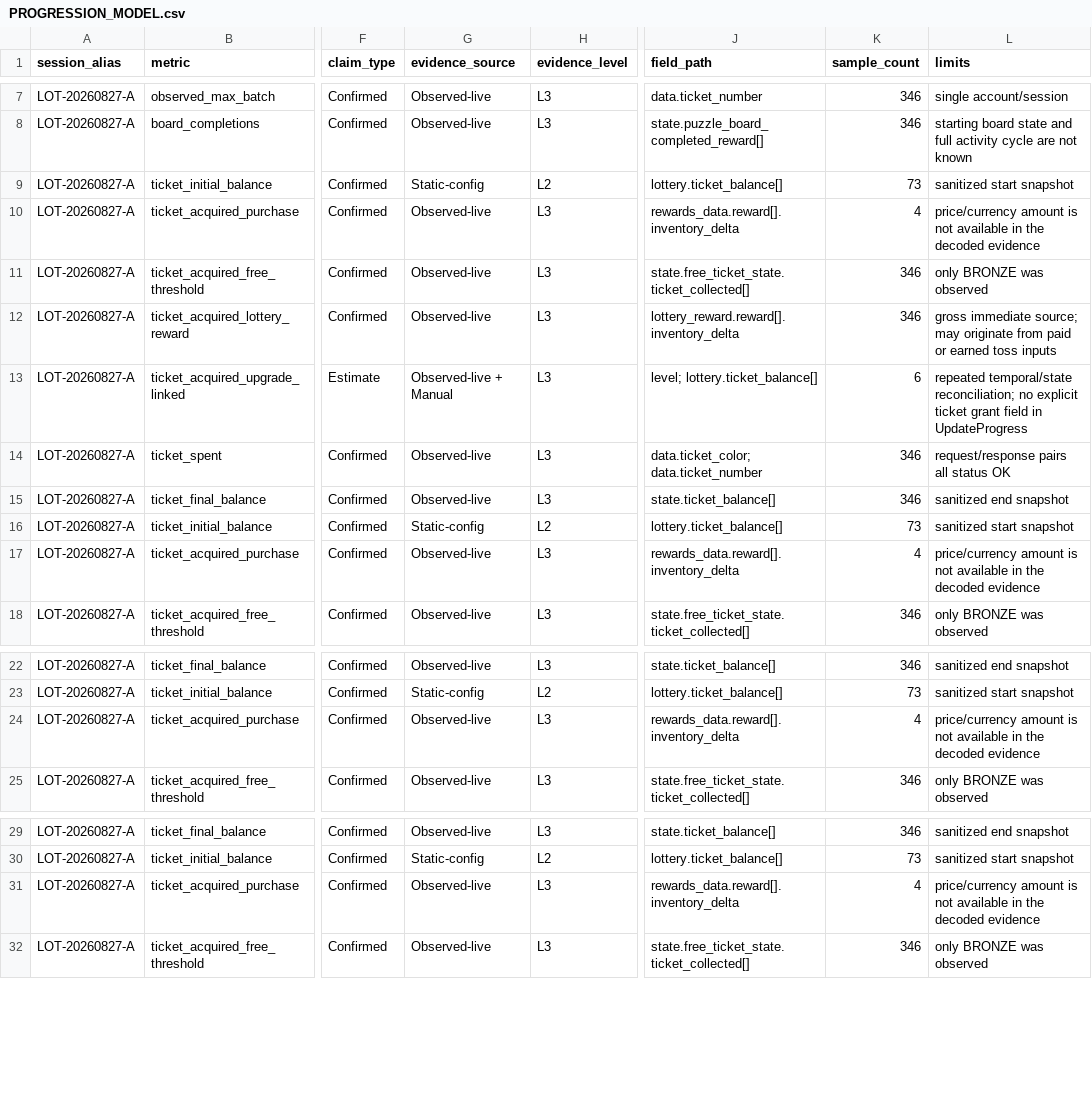
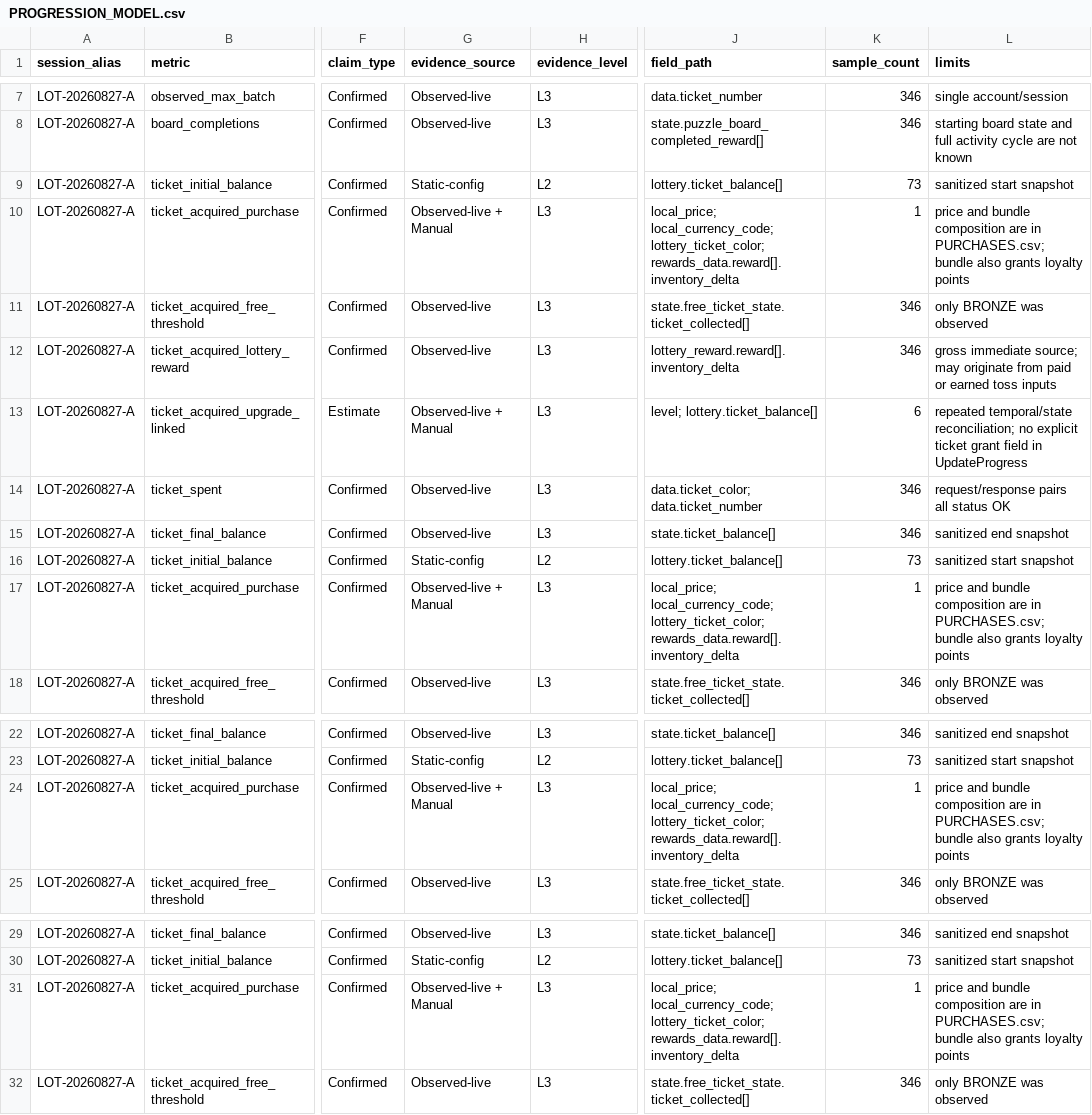
Before and after one commit to 840832144/huuuge-android-research, a CSV file: reports/lottery/20260827_lottery-ticket-puzzle/PROGRESSION_MODEL.csv, drawn as a sheet; only a part is shown, gaps mark what is left out; the diff names each change by its address in the sheet, - before the commit and + after, or states it on an @@ line.

```diff
--- a/reports/lottery/20260827_lottery-ticket-puzzle/PROGRESSION_MODEL.csv
+++ b/reports/lottery/20260827_lottery-ticket-puzzle/PROGRESSION_MODEL.csv
-G10 (evidence_source): Observed-live
+G10 (evidence_source): Observed-live + Manual
-J10 (field_path): rewards_data.reward[].inventory_delta
+J10 (field_path): local_price; local_currency_code; lottery_ticket_color; rewards_data.reward[].inventory_delta
-K10 (sample_count): 4
+K10 (sample_count): 1
-L10 (limits): price/currency amount is not available in the decoded evidence
+L10 (limits): price and bundle composition are in PURCHASES.csv; bundle also grants loyalty points
-G17 (evidence_source): Observed-live
+G17 (evidence_source): Observed-live + Manual
-J17 (field_path): rewards_data.reward[].inventory_delta
+J17 (field_path): local_price; local_currency_code; lottery_ticket_color; rewards_data.reward[].inventory_delta
-K17 (sample_count): 4
+K17 (sample_count): 1
-L17 (limits): price/currency amount is not available in the decoded evidence
+L17 (limits): price and bundle composition are in PURCHASES.csv; bundle also grants loyalty points
-G24 (evidence_source): Observed-live
+G24 (evidence_source): Observed-live + Manual
-J24 (field_path): rewards_data.reward[].inventory_delta
+J24 (field_path): local_price; local_currency_code; lottery_ticket_color; rewards_data.reward[].inventory_delta
-K24 (sample_count): 4
+K24 (sample_count): 1
-L24 (limits): price/currency amount is not available in the decoded evidence
+L24 (limits): price and bundle composition are in PURCHASES.csv; bundle also grants loyalty points
-G31 (evidence_source): Observed-live
+G31 (evidence_source): Observed-live + Manual
-J31 (field_path): rewards_data.reward[].inventory_delta
+J31 (field_path): local_price; local_currency_code; lottery_ticket_color; rewards_data.reward[].inventory_delta
-K31 (sample_count): 4
+K31 (sample_count): 1
-L31 (limits): price/currency amount is not available in the decoded evidence
+L31 (limits): price and bundle composition are in PURCHASES.csv; bundle also grants loyalty points
```
Also changed, not shown: reports/lottery/20260827_lottery-ticket-puzzle/RETURN_MODEL.csv, reports/lottery/20260827_lottery-ticket-puzzle/REWARD_OUTPUT_STATS.csv, 17 other files.
